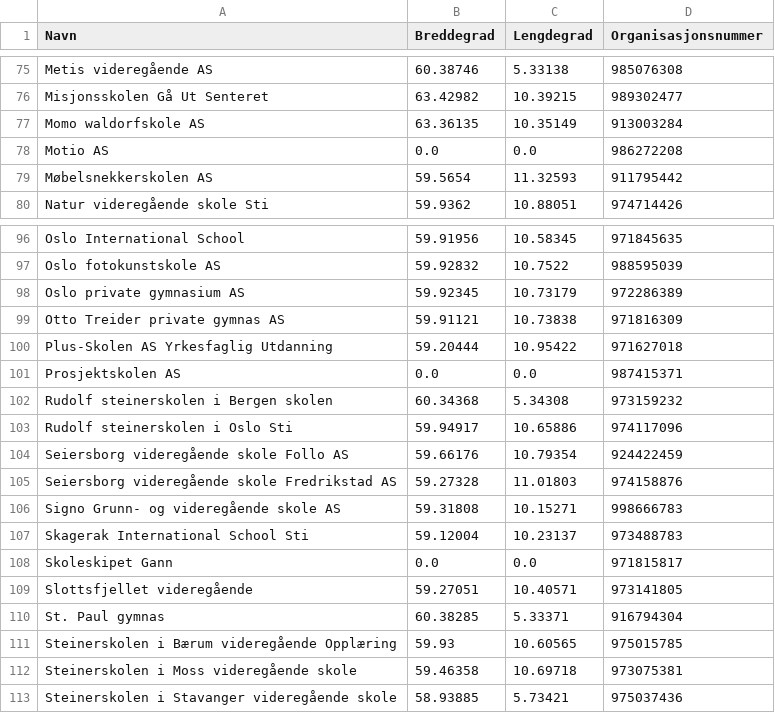
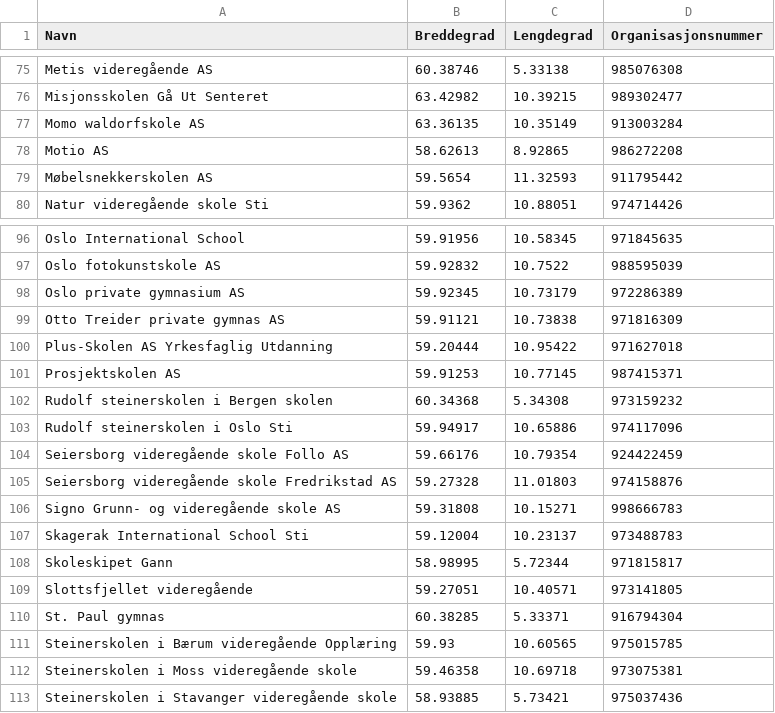
Before and after one commit to ArtaHamiti/Skolekart, a CSV file: privatskoler_vgs_godkjente_etter_privatskoleloven_per_2025.csv, drawn as a sheet; only a part is shown, gaps mark what is left out; the diff covers the shown part only.

```diff
--- a/privatskoler_vgs_godkjente_etter_privatskoleloven_per_2025.csv
+++ b/privatskoler_vgs_godkjente_etter_privatskoleloven_per_2025.csv
@@ -77,3 +77,3 @@ Misjonsskolen Gå Ut Senteret,63.42982,10.39215,989302477
 Momo waldorfskole AS,63.36135,10.35149,913003284
-Motio AS,0.0,0.0,986272208
+Motio AS,58.62613,8.92865,986272208
 Møbelsnekkerskolen AS,59.5654,11.32593,911795442
@@ -100,3 +100,3 @@ Otto Treider private gymnas AS,59.91121,10.73838,971816309
 Plus-Skolen AS Yrkesfaglig Utdanning,59.20444,10.95422,971627018
-Prosjektskolen AS,0.0,0.0,987415371
+Prosjektskolen AS,59.91253,10.77145,987415371
 Rudolf steinerskolen i Bergen skolen,60.34368,5.34308,973159232
@@ -107,3 +107,3 @@ Signo Grunn- og videregående skole AS,59.31808,10.15271,998666783
 Skagerak International School Sti,59.12004,10.23137,973488783
-Skoleskipet Gann,0.0,0.0,971815817
+Skoleskipet Gann,58.98995,5.72344,971815817
 Slottsfjellet videregående,59.27051,10.40571,973141805
```
Also changed, not shown: 18 edited cells elsewhere in this file, private_grunnskoler_godkjente_etter_privatskoleloven_per_2025.csv, 8 other files.
